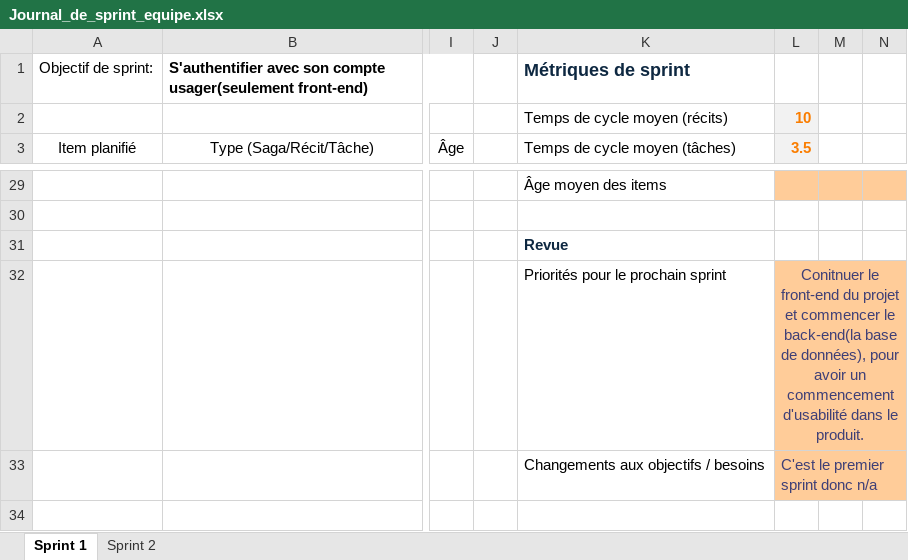
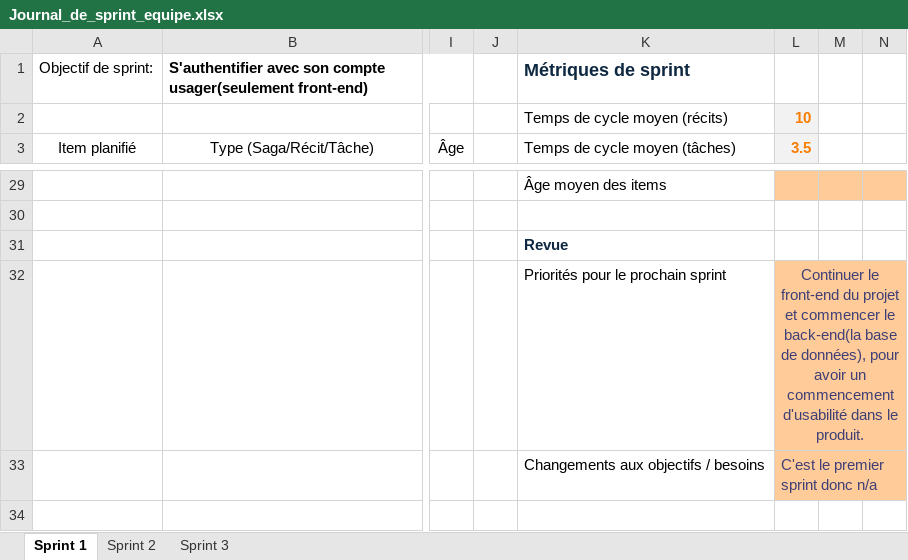
Before and after one commit to BdeB-Org/projet-de-session-equipe-ishowcode, an Excel workbook: Documents/Journal_de_sprint_equipe.xlsx, sheet Sprint 1, drawn as a sheet; only a part is shown, gaps mark what is left out; values as stored, in another font and other column widths than the file's, no borders; the diff names each change by its address in the sheet, - before the commit and + after, or states it on an @@ line.

Commit message:
Ajout du excel sprint 3

```diff
--- a/Documents/Journal_de_sprint_equipe.xlsx (sheet Sprint 1)
+++ b/Documents/Journal_de_sprint_equipe.xlsx (sheet Sprint 1)
+sheet tab: Sprint 3
-L32 (3.5): Conitnuer le front-end…
+L32 (3.5): Continuer le front-end…
```
Also changed, not shown: sheet Sprint 2.
